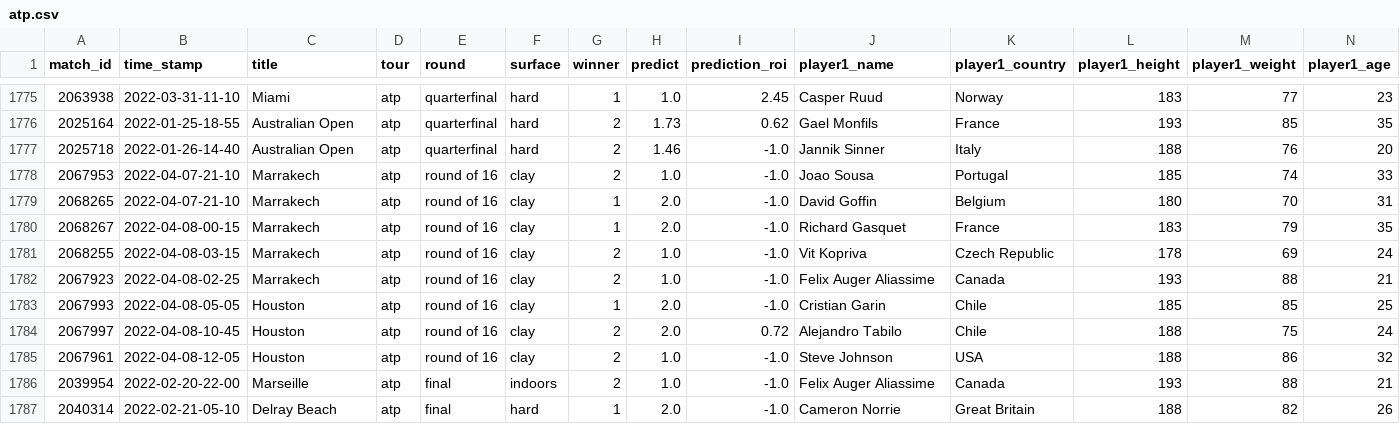
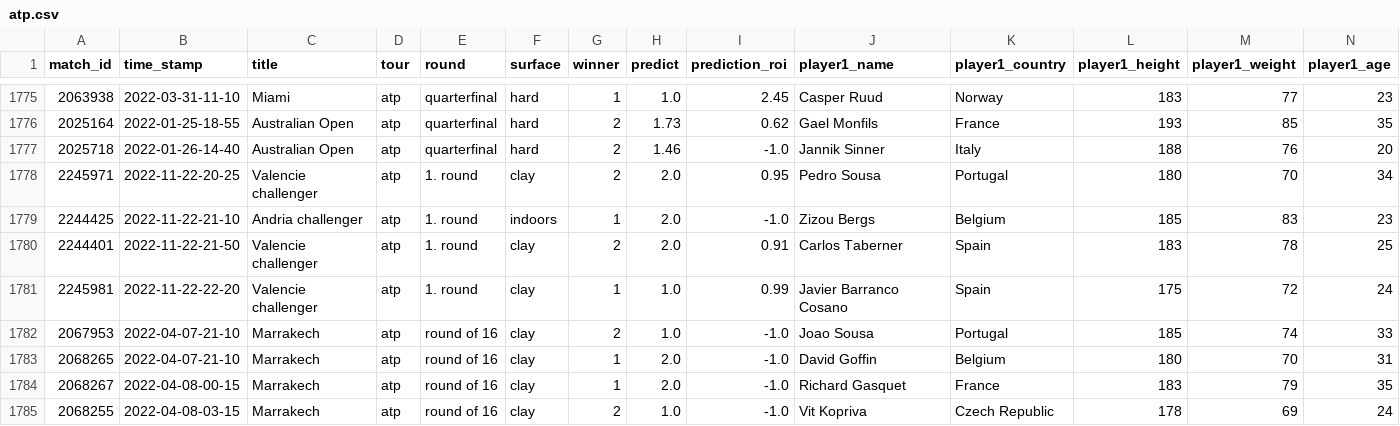
Before and after one commit to ebijun1007/tennis_all_tour_scraper, a CSV file: atp.csv, drawn as a sheet; only a part is shown, gaps mark what is left out; the shorter side is filled out with more unchanged rows; rows hold the shown columns only; the diff names each change by its address in the sheet, - before the commit and + after, or states it on an @@ line.

Commit message:
Update Match Schedules

```diff
--- a/atp.csv
+++ b/atp.csv
+row 1778: 2245971 | 2022-11-22-20-25 | Valencie challenger | atp | 1. round | clay | 2 | 2.0 | 0.95 | Pedro Sousa | Portugal | 180 | 70 | 34
+row 1779: 2244425 | 2022-11-22-21-10 | Andria challenger | atp | 1. round | indoors | 1 | 2.0 | -1.0 | Zizou Bergs | Belgium | 185 | 83 | 23
+row 1780: 2244401 | 2022-11-22-21-50 | Valencie challenger | atp | 1. round | clay | 2 | 2.0 | 0.91 | Carlos Taberner | Spain | 183 | 78 | 25
+row 1781: 2245981 | 2022-11-22-22-20 | Valencie challenger | atp | 1. round | clay | 1 | 1.0 | 0.99 | Javier Barranco Cosano | Spain | 175 | 72 | 24
```
Also changed, not shown: data/next_48_hours_match.csv, wta.csv, 4 other files.
